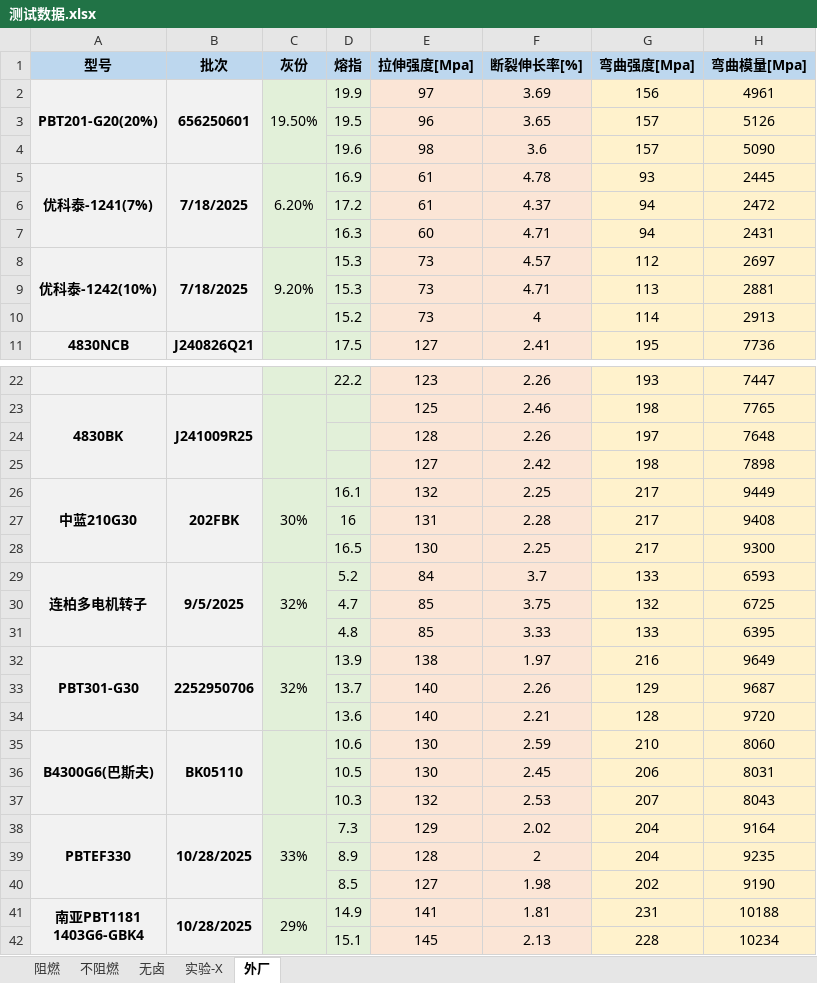
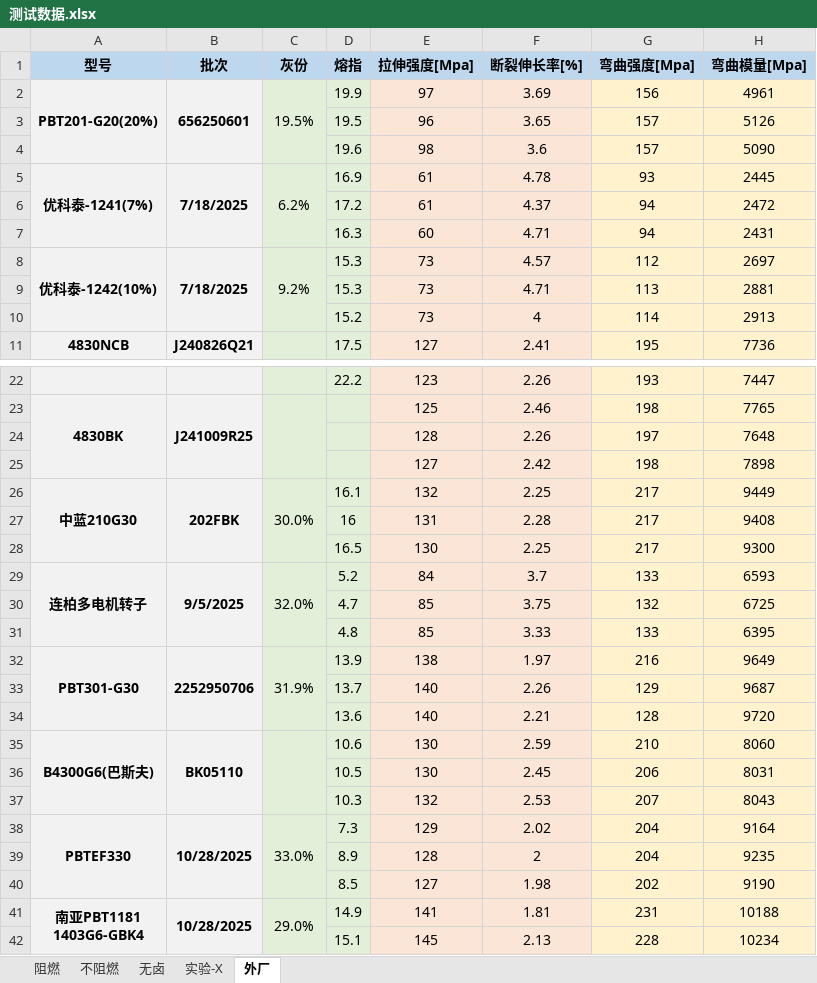
Before and after one commit to 13075061852/Gjun-text, an Excel workbook: 测试数据.xlsx, sheet 外厂, drawn as a sheet; only a part is shown, gaps mark what is left out; values as stored, in another font and other column widths than the file's, no borders; the diff covers the shown part only; the diff names each change by its address in the sheet, - before the commit and + after, or states it on an @@ line.

```diff
--- a/测试数据.xlsx (sheet 外厂)
+++ b/测试数据.xlsx (sheet 外厂)
-C2 (灰份): 19.50%
+C2 (灰份): 19.5%
-C5 (灰份): 6.20%
+C5 (灰份): 6.2%
-C8 (灰份): 9.20%
+C8 (灰份): 9.2%
-C26 (灰份): 30%
+C26 (灰份): 30.0%
-C29 (灰份): 32%
+C29 (灰份): 32.0%
-C32 (灰份): 32%
+C32 (灰份): 31.9%
-C38 (灰份): 33%
+C38 (灰份): 33.0%
-C41 (灰份): 29%
+C41 (灰份): 29.0%
```
Also changed, not shown: 2 edited cells elsewhere in this sheet, 1 other file.
